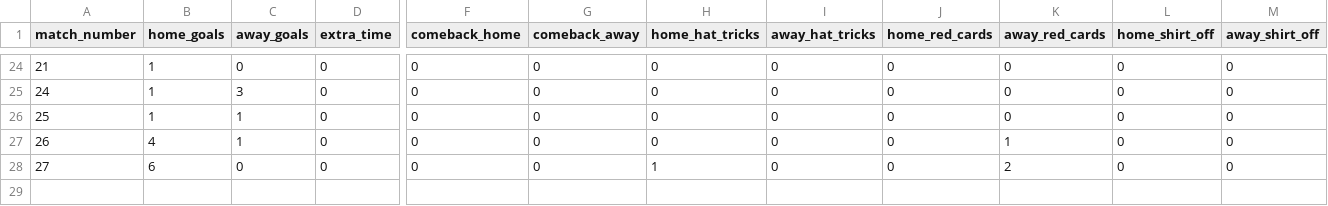
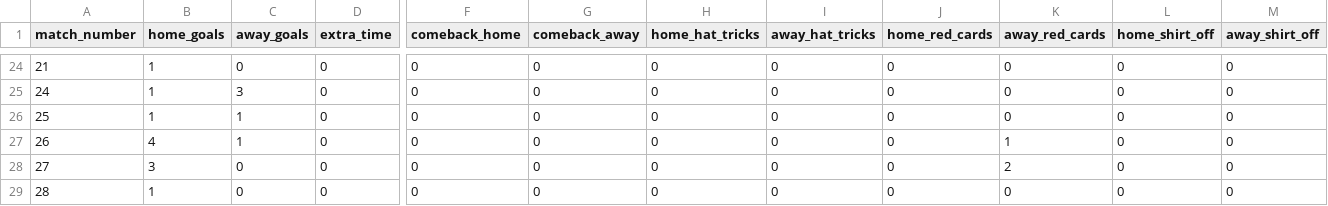
Before and after one commit to oisincarroll296/wc2026-sweepstake-BSC, a CSV file: data/match_results.csv, drawn as a sheet; only a part is shown, gaps mark what is left out; rows hold the shown columns only; the diff names each change by its address in the sheet, - before the commit and + after, or states it on an @@ line.

Commit message:
Update match results: 2026-06-19

```diff
--- a/data/match_results.csv
+++ b/data/match_results.csv
-B28 (home_goals): 6
+B28 (home_goals): 3
-H28 (home_hat_tricks): 1
+H28 (home_hat_tricks): 0
+row 29: 28 | 1 | 0 | 0 | 0 | 0 | 0 | 0 | 0 | 0 | 0 | 0
```
Also changed, not shown: data/match_stats.csv, data/score_history.csv.
